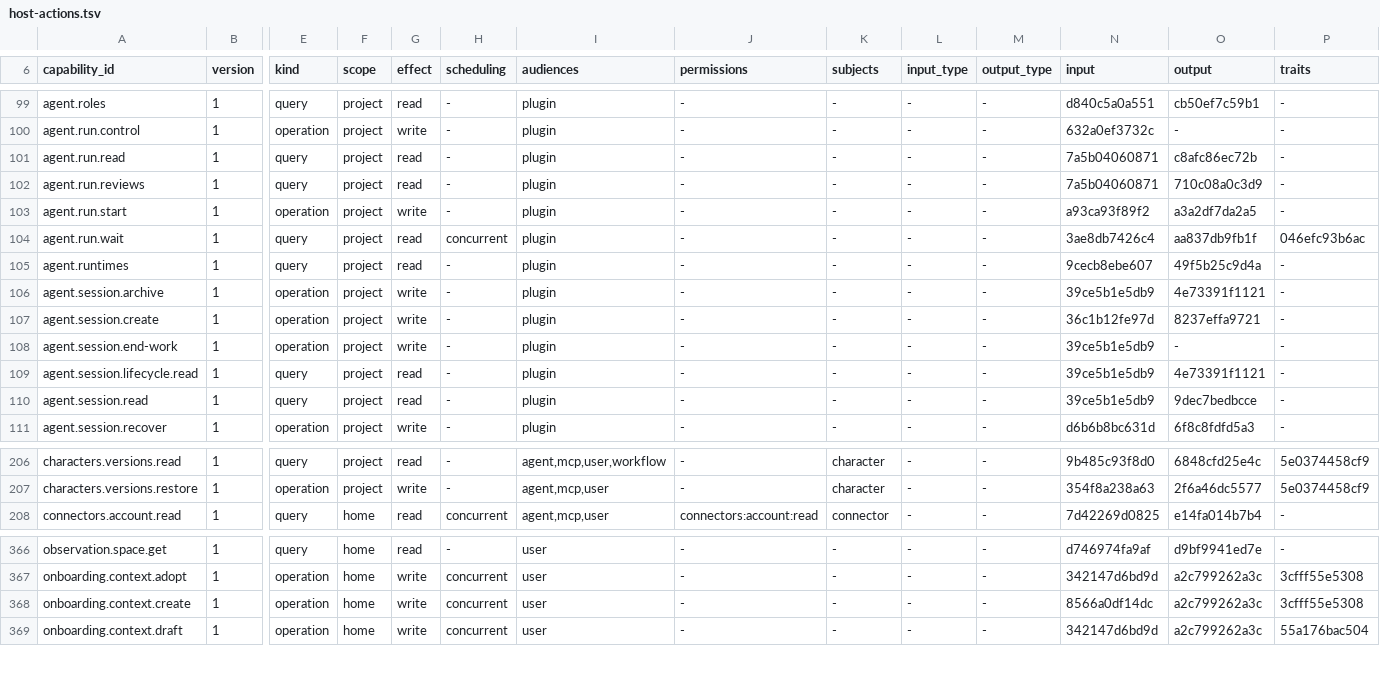
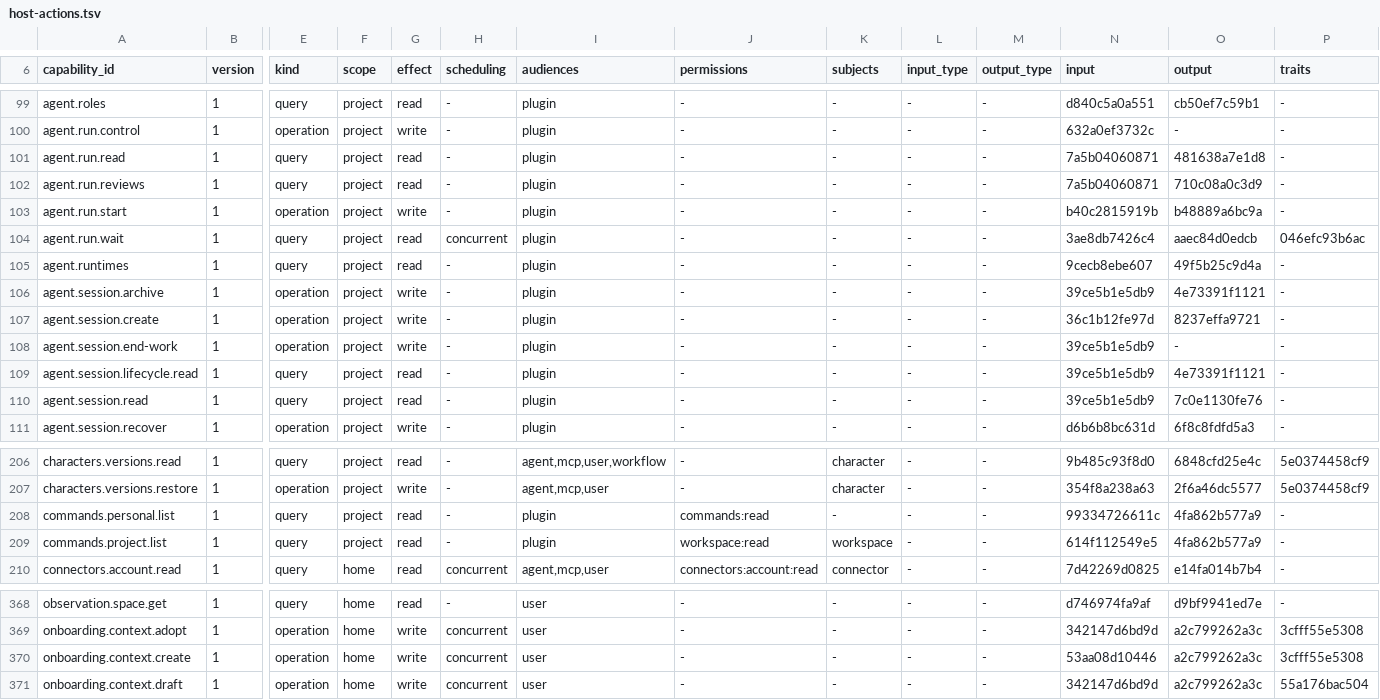
Before and after one commit to molis-ai/molis-work, a TSV file: tooling/gates/actions/host-actions.tsv, drawn as a sheet; only a part is shown, gaps mark what is left out; addresses are those after the commit; rows hold the shown columns only; the diff names each change by its address in the sheet, - before the commit and + after, or states it on an @@ line.

```diff
--- a/tooling/gates/actions/host-actions.tsv
+++ b/tooling/gates/actions/host-actions.tsv
-O101 (output): c8afc86ec72b
+O101 (output): 481638a7e1d8
-N103 (input): a93ca93f89f2
+N103 (input): b40c2815919b
-O103 (output): a3a2df7da2a5
+O103 (output): b48889a6bc9a
-O104 (output): aa837db9fb1f
+O104 (output): aaec84d0edcb
-O110 (output): 9dec7bedbcce
+O110 (output): 7c0e1130fe76
+row 208: commands.personal.list | 1 | query | project | read | - | plugin | commands:read | - | - | - | 99334726611c | 4fa862b577a9 | -
+row 209: commands.project.list | 1 | query | project | read | - | plugin | workspace:read | workspace | - | - | 614f112549e5 | 4fa862b577a9 | -
-N370 (input): 8566a0df14dc
+N370 (input): 53aa08d10446
```
Also changed, not shown: 9 other files.
